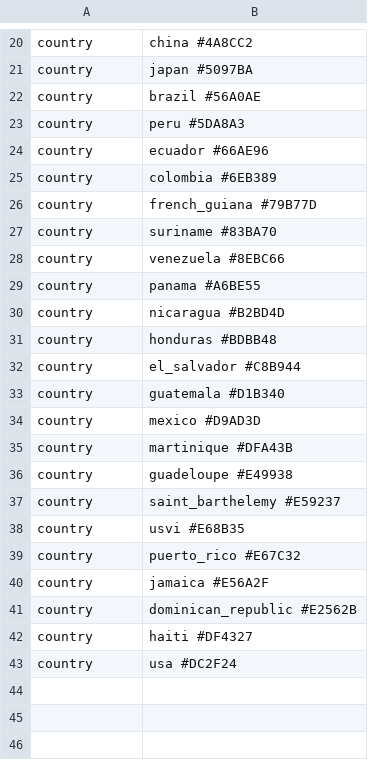
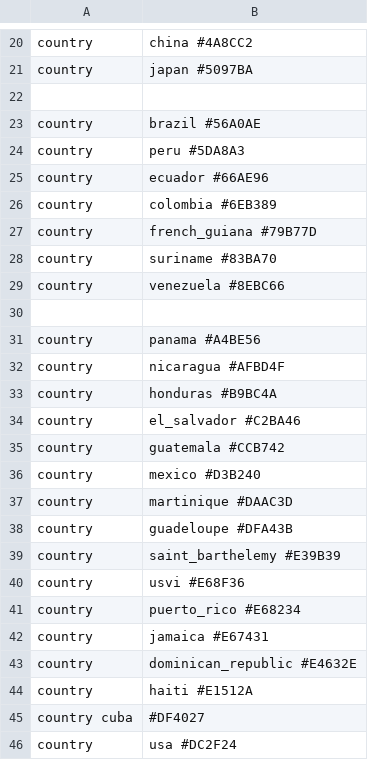
Before and after one commit to nextstrain/augur, a TSV file: zika/colors.tsv, drawn as a sheet; only a part is shown, gaps mark what is left out.

Commit message:
Update Zika colors

```diff
--- a/zika/colors.tsv
+++ b/zika/colors.tsv
@@ -21,2 +21,3 @@ country	china #4A8CC2
 country	japan #5097BA
+
 country	brazil  #56A0AE
@@ -28,16 +29,18 @@ country	suriname  #83BA70
 country	venezuela #8EBC66
-country	panama  #A6BE55
-country	nicaragua #B2BD4D
-country	honduras  #BDBB48
-country	el_salvador #C8B944
-country	guatemala #D1B340
-country	mexico  #D9AD3D
-country	martinique  #DFA43B
-country	guadeloupe  #E49938
-country	saint_barthelemy  #E59237
-country	usvi  #E68B35
-country	puerto_rico #E67C32
-country	jamaica #E56A2F
-country	dominican_republic  #E2562B
-country	haiti #DF4327
+
+country	panama  #A4BE56
+country	nicaragua #AFBD4F
+country	honduras  #B9BC4A
+country	el_salvador #C2BA46
+country	guatemala #CCB742
+country	mexico  #D3B240
+country	martinique  #DAAC3D
+country	guadeloupe  #DFA43B
+country	saint_barthelemy  #E39B39
+country	usvi  #E68F36
+country	puerto_rico #E68234
+country	jamaica #E67431
+country	dominican_republic  #E4632E
+country	haiti #E1512A
+country cuba	#DF4027
 country	usa #DC2F24
```
